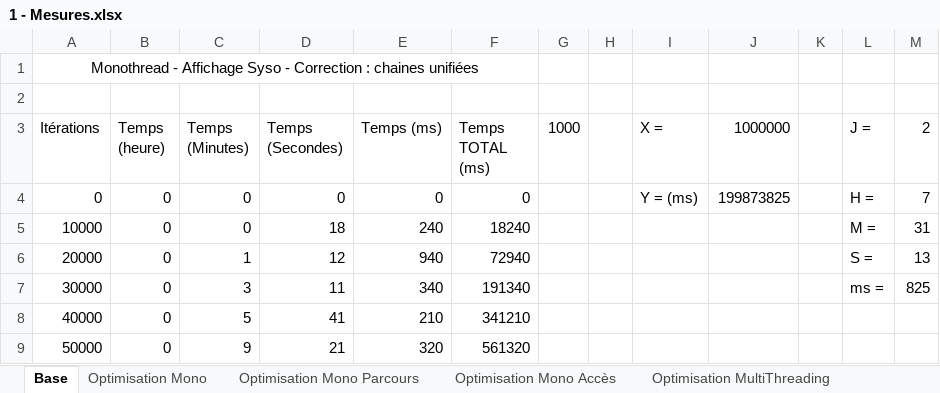
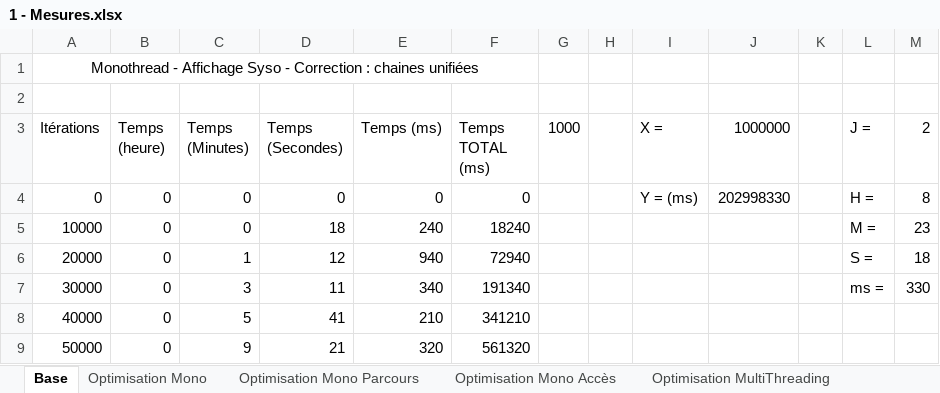
Before and after one commit to Richard-Drogo/HPP_Coronavirus_Project, an Excel workbook: Mesures/1 - Mesures.xlsx, sheet Base, drawn as a sheet; only a part is shown; values as stored, in another font and other column widths than the file's, no borders; charts and pictures not drawn; the diff names each change by its address in the sheet, - before the commit and + after, or states it on an @@ line.

```diff
--- a/Mesures/1 - Mesures.xlsx (sheet Base)
+++ b/Mesures/1 - Mesures.xlsx (sheet Base)
-J4 (1000000): 199873825
+J4 (1000000): 202998330
-M4 (2): 7
+M4 (2): 8
-M5 (2): 31
+M5 (2): 23
-M6 (2): 13
+M6 (2): 18
-M7 (2): 825
+M7 (2): 330
```
Also changed, not shown: sheet Optimisation Mono Parcours, charts or pictures, 3 other files.
